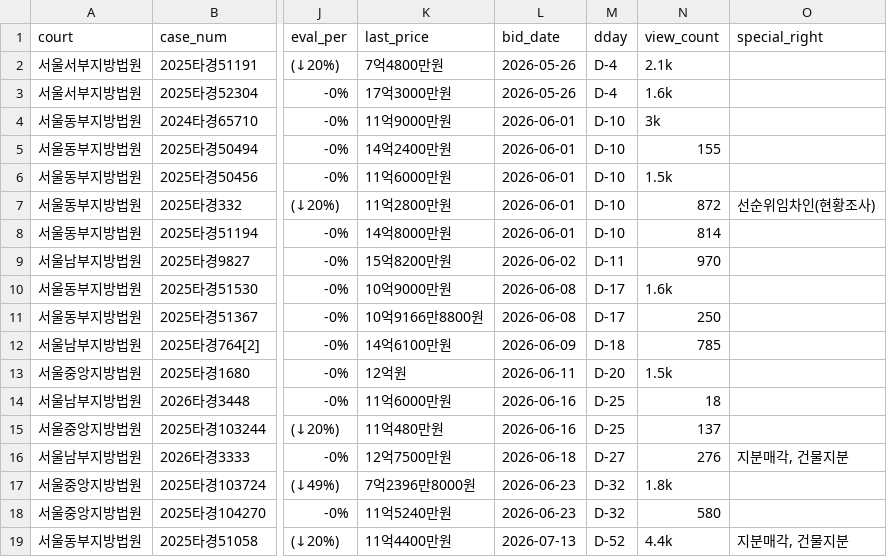
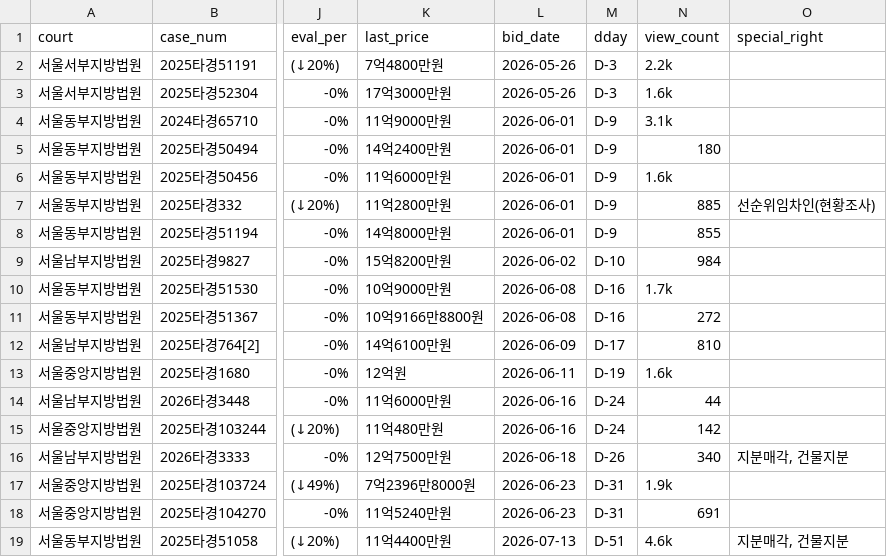
Before and after one commit to pos911/auction_search, a CSV file: madangs_min_kor.csv, drawn as a sheet; only a part is shown, gaps mark what is left out; the diff names each change by its address in the sheet, - before the commit and + after, or states it on an @@ line.

```diff
--- a/madangs_min_kor.csv
+++ b/madangs_min_kor.csv
-M2:M3 (dday): D-4
+M2:M3 (dday): D-3
-N2 (view_count): 2.1k
+N2 (view_count): 2.2k
-M4:M8 (dday): D-10
+M4:M8 (dday): D-9
-N4 (view_count): 3k
+N4 (view_count): 3.1k
-N5 (view_count): 155
+N5 (view_count): 180
-N6 (view_count): 1.5k
+N6 (view_count): 1.6k
-N7 (view_count): 872
+N7 (view_count): 885
-N8 (view_count): 814
+N8 (view_count): 855
-M9 (dday): D-11
+M9 (dday): D-10
-N9 (view_count): 970
+N9 (view_count): 984
-M10:M11 (dday): D-17
+M10:M11 (dday): D-16
-N10 (view_count): 1.6k
+N10 (view_count): 1.7k
-N11 (view_count): 250
+N11 (view_count): 272
-M12 (dday): D-18
+M12 (dday): D-17
-N12 (view_count): 785
+N12 (view_count): 810
-M13 (dday): D-20
+M13 (dday): D-19
-N13 (view_count): 1.5k
+N13 (view_count): 1.6k
-M14:M15 (dday): D-25
+M14:M15 (dday): D-24
-N14 (view_count): 18
+N14 (view_count): 44
-N15 (view_count): 137
+N15 (view_count): 142
-M16 (dday): D-27
+M16 (dday): D-26
-N16 (view_count): 276
+N16 (view_count): 340
-M17:M18 (dday): D-32
+M17:M18 (dday): D-31
-N17 (view_count): 1.8k
+N17 (view_count): 1.9k
-N18 (view_count): 580
+N18 (view_count): 691
-M19 (dday): D-52
+M19 (dday): D-51
-N19 (view_count): 4.4k
+N19 (view_count): 4.6k
```
Also changed, not shown: 1 other file.
